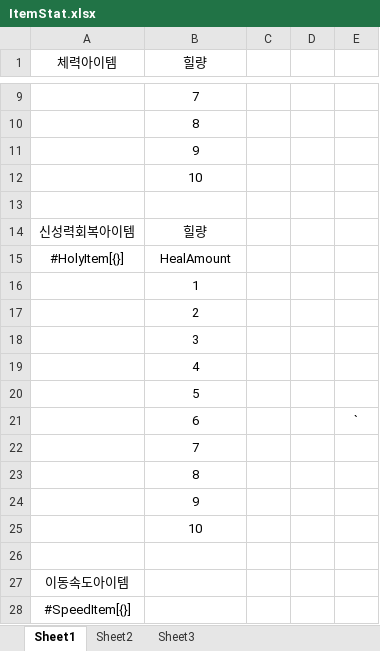
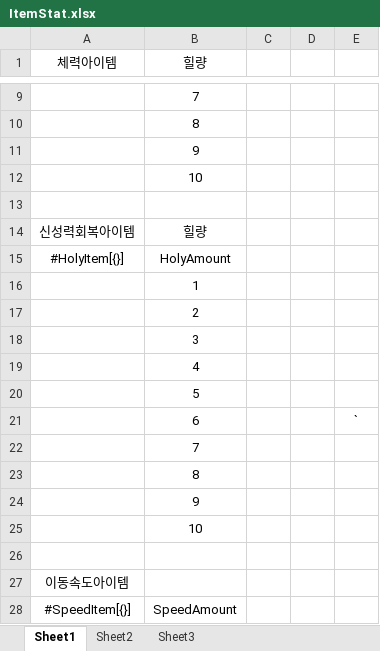
Before and after one commit to sso0632/NDG, an Excel workbook: Priset/ItemStat.xlsx, sheet Sheet1, drawn as a sheet; only a part is shown, gaps mark what is left out; values as stored, in another font and other column widths than the file's, no borders; the diff names each change by its address in the sheet, - before the commit and + after, or states it on an @@ line.

```diff
--- a/Priset/ItemStat.xlsx (sheet Sheet1)
+++ b/Priset/ItemStat.xlsx (sheet Sheet1)
-B15 (힐량): HealAmount
+B15 (힐량): HolyAmount
-B28 (힐량): (empty)
+B28 (힐량): SpeedAmount
```
Also changed, not shown: 5 other files.
